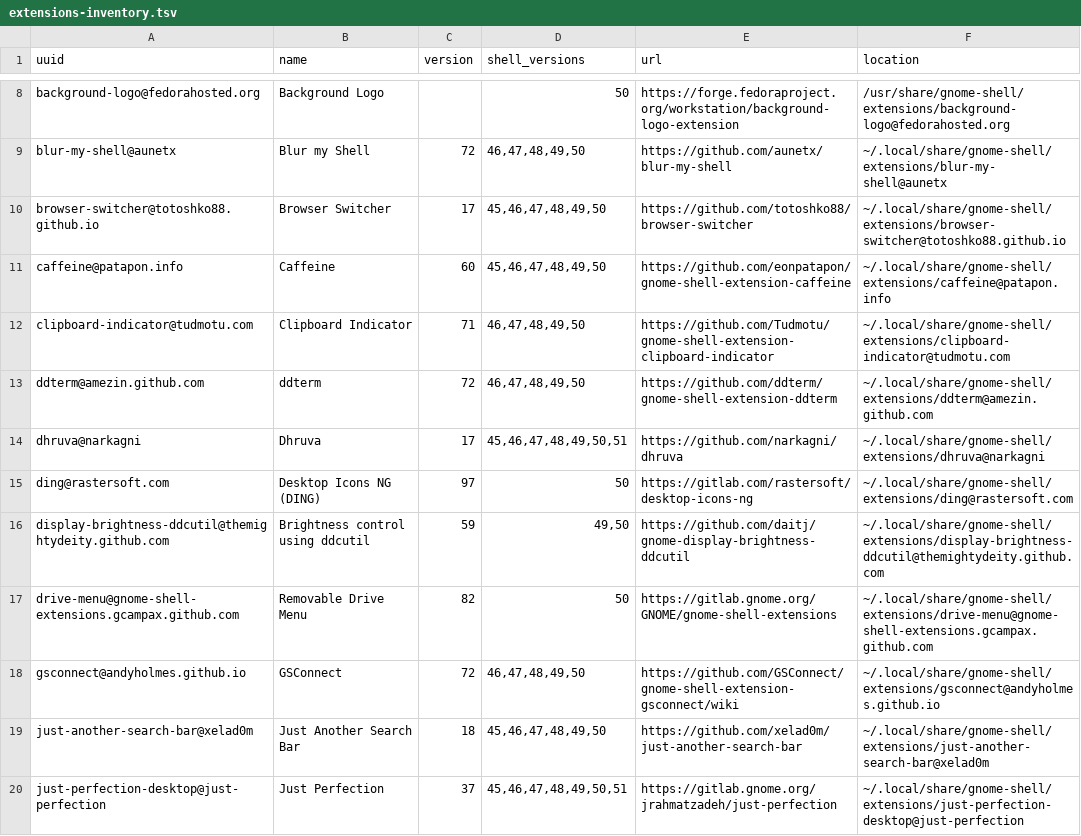
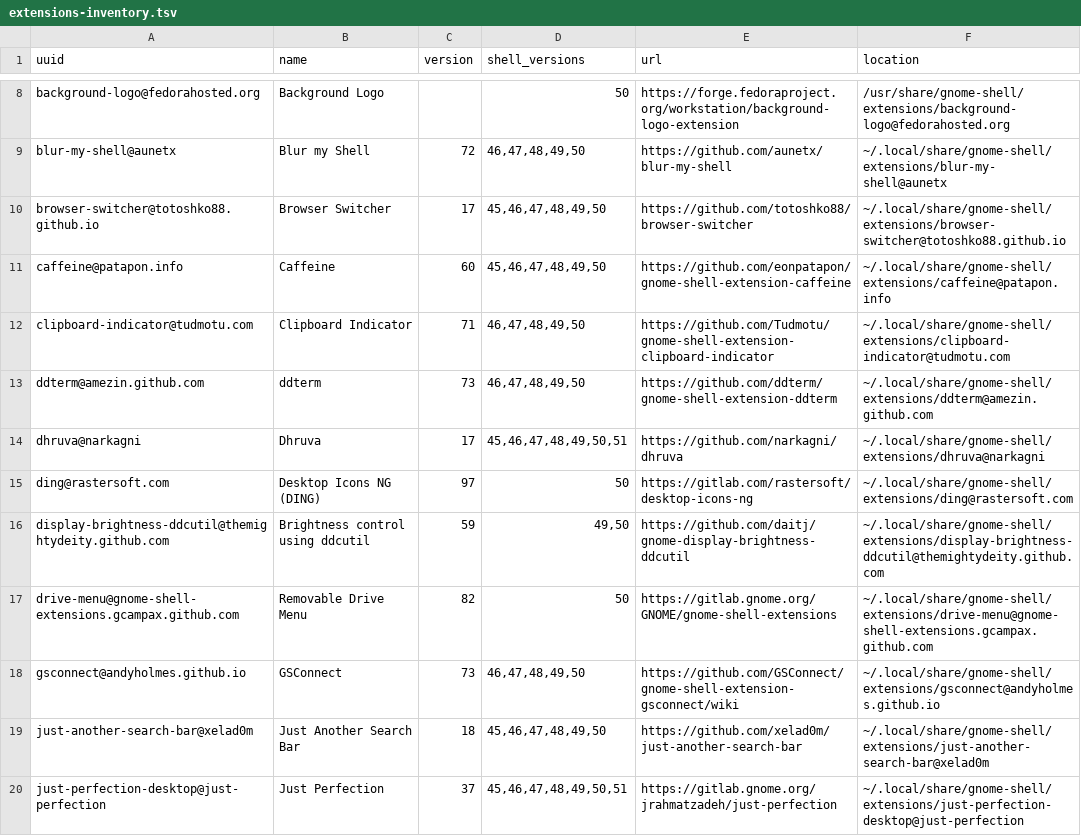
Before and after one commit to wojko6/fedora-workstation-setup, a TSV file: gnome/extensions-inventory.tsv, drawn as a sheet; only a part is shown, gaps mark what is left out.

Commit message:
i18n: promote GSConnect and ddterm localization to v73
Physically accept GSConnect v73 and ddterm v73 localization, final extension pins/tree locks, RunCommand localization hardening, and the portable Tailscale runtime-target verifier. Final physical verifier: PASS=256 WARN=0 FAIL=0 SKIP=0, VERIFY_RC=0.

```diff
--- a/gnome/extensions-inventory.tsv
+++ b/gnome/extensions-inventory.tsv
@@ -12,3 +12,3 @@ caffeine@patapon.info	Caffeine	60	45,46,47,48,49,50	https://github.com/eonpatapo
 clipboard-indicator@tudmotu.com	Clipboard Indicator	71	46,47,48,49,50	https://github.com/Tudmotu/gnome-shell-extension-clipboard-indicator	~/.local/share/gnome-shell/extensions/clipboard-indicator@tudmotu.com
-ddterm@amezin.github.com	ddterm	72	46,47,48,49,50	https://github.com/ddterm/gnome-shell-extension-ddterm	~/.local/share/gnome-shell/extensions/ddterm@amezin.github.com
+ddterm@amezin.github.com	ddterm	73	46,47,48,49,50	https://github.com/ddterm/gnome-shell-extension-ddterm	~/.local/share/gnome-shell/extensions/ddterm@amezin.github.com
 dhruva@narkagni	Dhruva	17	45,46,47,48,49,50,51	https://github.com/narkagni/dhruva	~/.local/share/gnome-shell/extensions/dhruva@narkagni
@@ -17,3 +17,3 @@ display-brightness-ddcutil@themightydeity.github.com	Brightness control using dd
 drive-menu@gnome-shell-extensions.gcampax.github.com	Removable Drive Menu	82	50	https://gitlab.gnome.org/GNOME/gnome-shell-extensions	~/.local/share/gnome-shell/extensions/drive-menu@gnome-shell-extensions.gcampax.github.com
-gsconnect@andyholmes.github.io	GSConnect	72	46,47,48,49,50	https://github.com/GSConnect/gnome-shell-extension-gsconnect/wiki	~/.local/share/gnome-shell/extensions/gsconnect@andyholmes.github.io
+gsconnect@andyholmes.github.io	GSConnect	73	46,47,48,49,50	https://github.com/GSConnect/gnome-shell-extension-gsconnect/wiki	~/.local/share/gnome-shell/extensions/gsconnect@andyholmes.github.io
 just-another-search-bar@xelad0m	Just Another Search Bar	18	45,46,47,48,49,50	https://github.com/xelad0m/just-another-search-bar	~/.local/share/gnome-shell/extensions/just-another-search-bar@xelad0m
```
Also changed, not shown: gnome/extensions-lock.tsv, gnome/extensions-tree-lock.tsv, 15 other files.
